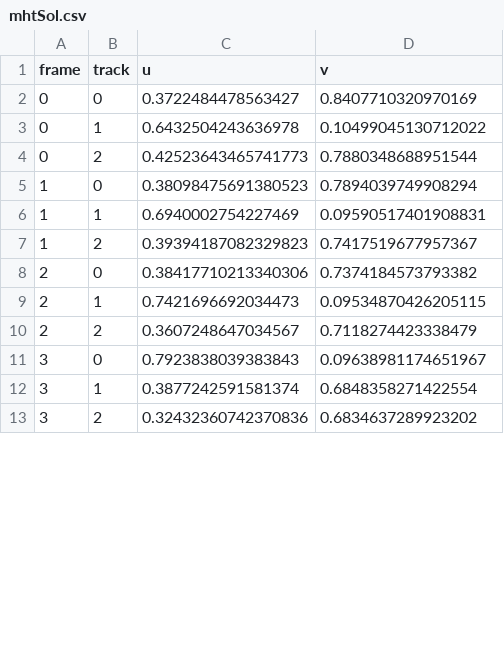
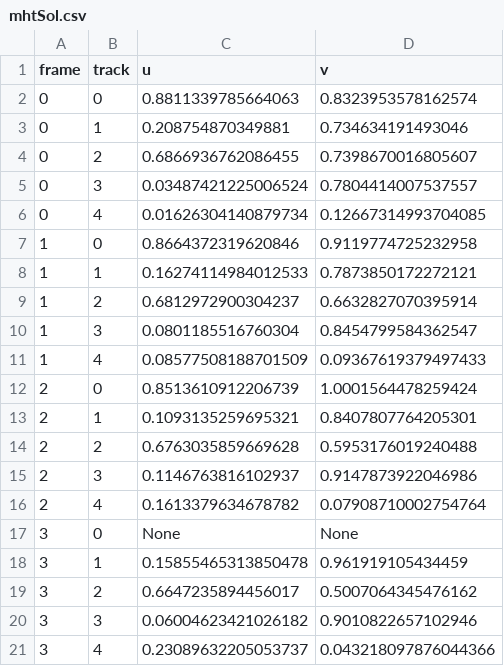
Before and after one commit to yusif-razzaq/MHT, a CSV file: mhtSol.csv, drawn as a sheet; only a part is shown; the diff covers the shown part only.

```diff
--- a/mhtSol.csv
+++ b/mhtSol.csv
@@ -1,13 +1,21 @@
 frame,track,u,v
-0,0,0.3722484478563427,0.8407710320970169
-0,1,0.6432504243636978,0.10499045130712022
-0,2,0.42523643465741773,0.7880348688951544
-1,0,0.38098475691380523,0.7894039749908294
-1,1,0.6940002754227469,0.09590517401908831
-1,2,0.39394187082329823,0.7417519677957367
-2,0,0.38417710213340306,0.7374184573793382
-2,1,0.7421696692034473,0.09534870426205115
-2,2,0.3607248647034567,0.7118274423338479
-3,0,0.7923838039383843,0.09638981174651967
-3,1,0.3877242591581374,0.6848358271422554
-3,2,0.32432360742370836,0.6834637289923202
+0,0,0.8811339785664063,0.8323953578162574
+0,1,0.208754870349881,0.734634191493046
+0,2,0.6866936762086455,0.7398670016805607
+0,3,0.03487421225006524,0.7804414007537557
+0,4,0.01626304140879734,0.12667314993704085
+1,0,0.8664372319620846,0.9119774725232958
+1,1,0.16274114984012533,0.7873850172272121
+1,2,0.6812972900304237,0.6632827070395914
+1,3,0.0801185516760304,0.8454799584362547
+1,4,0.08577508188701509,0.09367619379497433
+2,0,0.8513610912206739,1.0001564478259424
+2,1,0.1093135259695321,0.8407807764205301
+2,2,0.6763035859669628,0.5953176019240488
+2,3,0.1146763816102937,0.9147873922046986
+2,4,0.1613379634678782,0.07908710002754764
+3,0,None,None
+3,1,0.15855465313850478,0.961919105434459
+3,2,0.6647235894456017,0.5007064345476162
+3,3,0.06004623421026182,0.9010822657102946
+3,4,0.23089632205053737,0.043218097876044366
```
Also changed, not shown: 4 added rows and 12 edited cells elsewhere in this file, data.csv, 14 other files.
